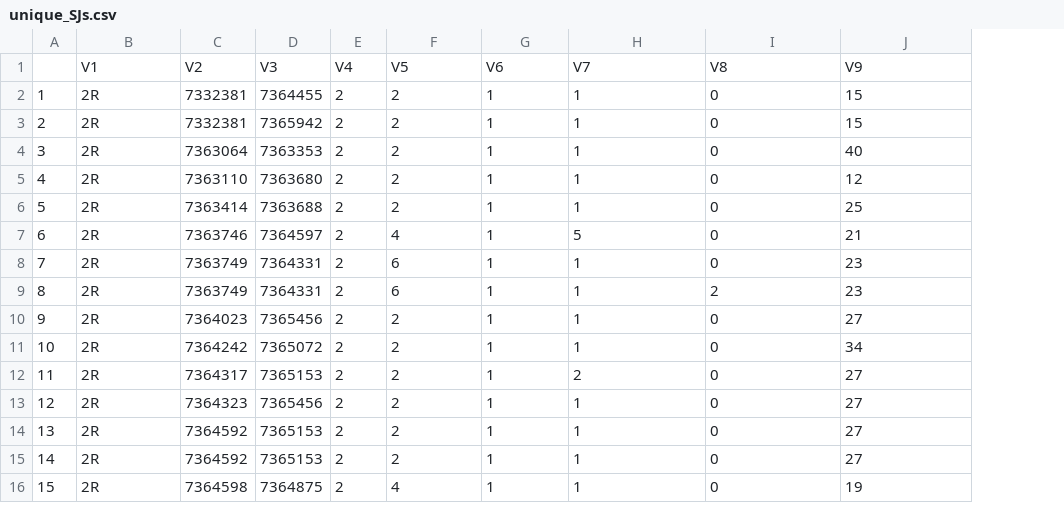
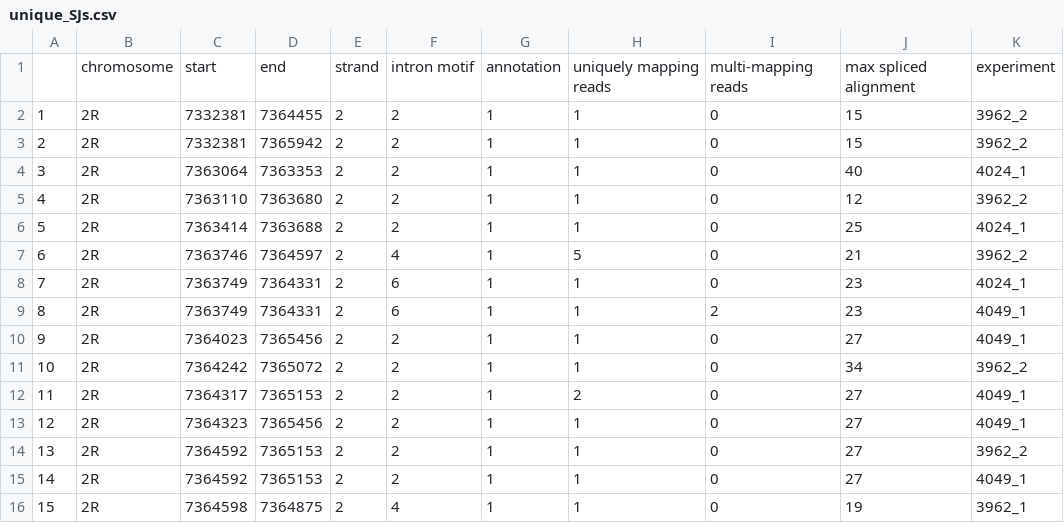
Before and after one commit to OneEsk19/DSCAM, a CSV file: unique_SJs.csv, drawn as a sheet; removed rows and columns are numbered as before the commit, all else as after; the diff names each change by its address in the sheet, - before the commit and + after, or states it on an @@ line.

Commit message:
Add files via upload

```diff
--- a/unique_SJs.csv
+++ b/unique_SJs.csv
+column K, rows 2-16: 3962_2 | 3962_2 | 4024_1 | 3962_2 | 4024_1 | 3962_2 | 4024_1 | 4049_1 | 4049_1 | 3962_2 | 4049_1 | 4049_1 | 3962_2 | 4049_1 | 3962_1
-row 1:  | V1 | V2 | V3 | V4 | V5 | V6 | V7 | V8 | V9
+row 1:  | chromosome | start | end | strand | intron motif | annotation | uniquely mapping reads | multi-mapping reads | max spliced alignment | experiment
```
